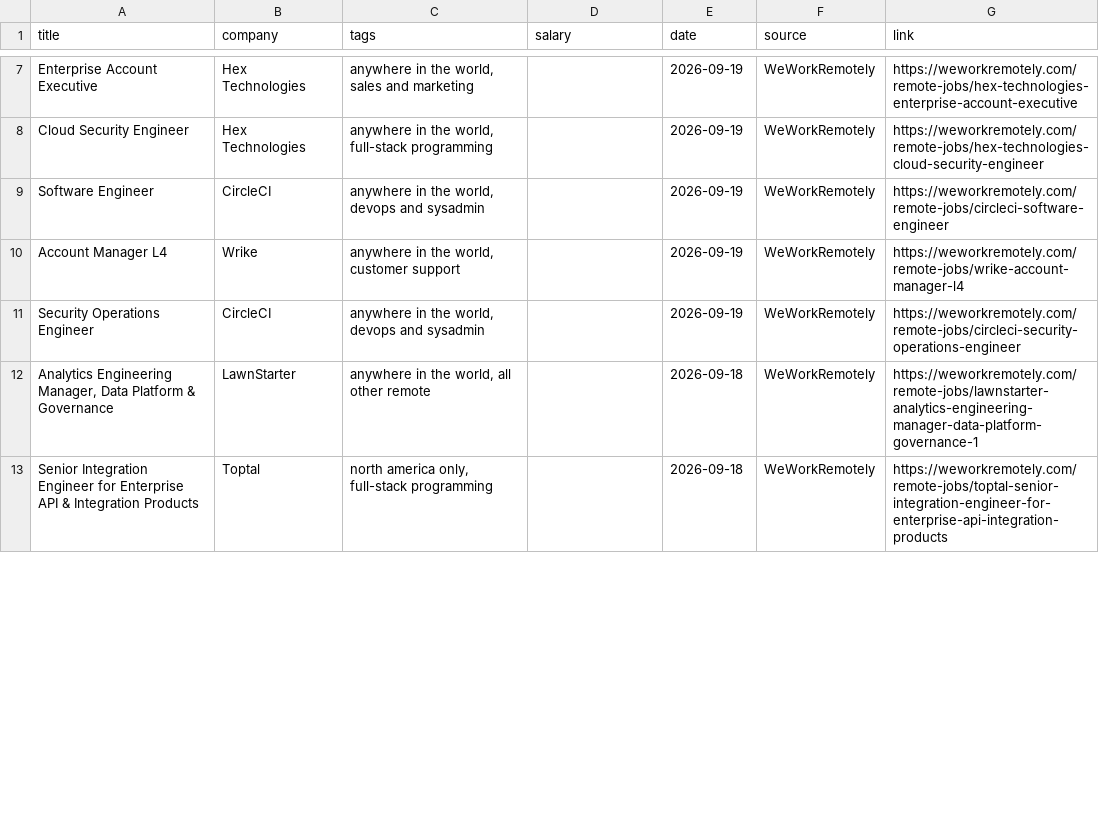
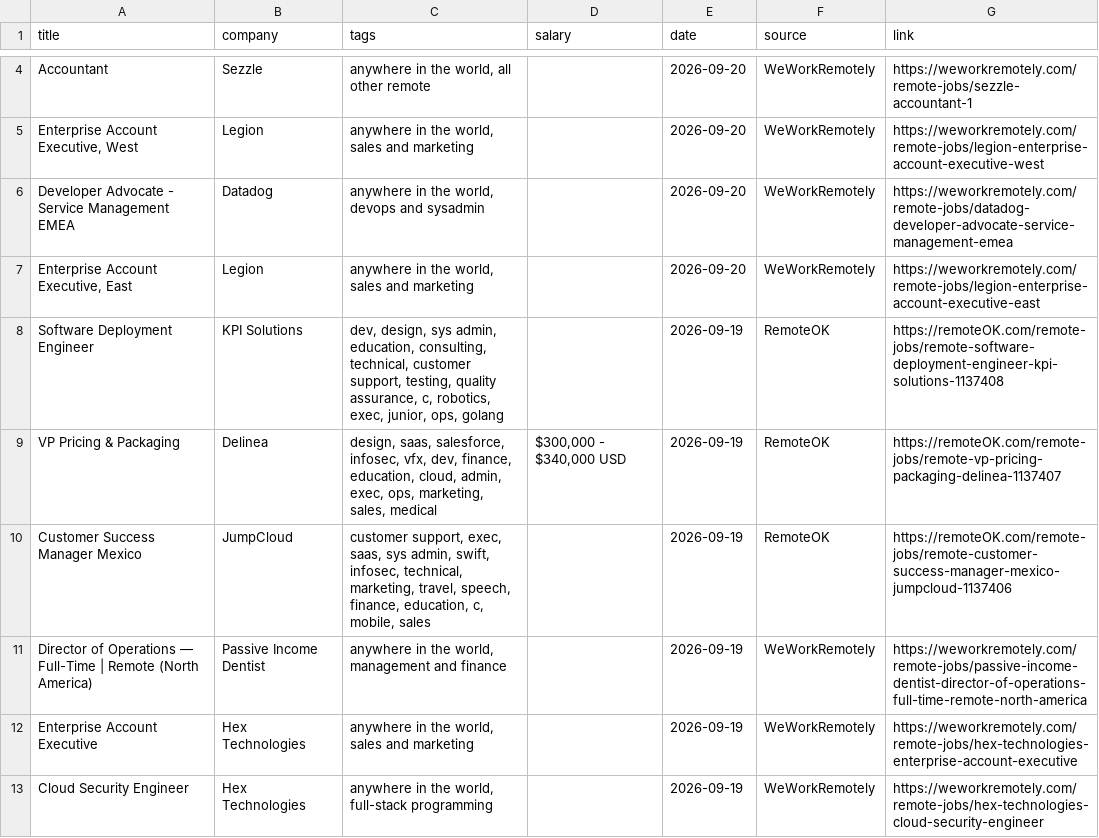
Before and after one commit to rawbushra03/remote-job-tracker, a CSV file: data/jobs_sample.csv, drawn as a sheet; only a part is shown, gaps mark what is left out; the shorter side is filled out with more unchanged rows; the diff covers the shown part only; the diff names each change by its address in the sheet, - before the commit and + after, or states it on an @@ line.

```diff
--- a/data/jobs_sample.csv
+++ b/data/jobs_sample.csv
+row 4: Accountant | Sezzle | anywhere in the world, all other remote |  | 2026-09-20 | WeWorkRemotely | https://weworkremotely.com/remote-jobs/sezzle-accountant-1
+row 5: Enterprise Account Executive, West | Legion | anywhere in the world, sales and marketing |  | 2026-09-20 | WeWorkRemotely | https://weworkremotely.com/remote-jobs/legion-enterprise-account-executive-west
+row 6: Developer Advocate - Service Management EMEA | Datadog | anywhere in the world, devops and sysadmin |  | 2026-09-20 | WeWorkRemotely | https://weworkremotely.com/remote-jobs/datadog-developer-advocate-service-management-emea
+row 7: Enterprise Account Executive, East | Legion | anywhere in the world, sales and marketing |  | 2026-09-20 | WeWorkRemotely | https://weworkremotely.com/remote-jobs/legion-enterprise-account-executive-east
+row 8: Software Deployment Engineer | KPI Solutions | dev, design, sys admin, education, consulting, technical, customer support, testing, quality assurance, c, robotics, exec, junior, ops, golang |  | 2026-09-19 | RemoteOK | https://remoteOK.com/remote-jobs/remote-software-deployment-engineer-kpi-solutions-1137408
+row 9: VP Pricing & Packaging | Delinea | design, saas, salesforce, infosec, vfx, dev, finance, education, cloud, admin, exec, ops, marketing, sales, medical | $300,000 - $340,000 USD | 2026-09-19 | RemoteOK | https://remoteOK.com/remote-jobs/remote-vp-pricing-packaging-delinea-1137407
+row 10: Customer Success Manager Mexico | JumpCloud | customer support, exec, saas, sys admin, swift, infosec, technical, marketing, travel, speech, finance, education, c, mobile, sales |  | 2026-09-19 | RemoteOK | https://remoteOK.com/remote-jobs/remote-customer-success-manager-mexico-jumpcloud-1137406
+row 11: Director of Operations — Full-Time | Remote (North America) | Passive Income Dentist | anywhere in the world, management and finance |  | 2026-09-19 | WeWorkRemotely | https://weworkremotely.com/remote-jobs/passive-income-dentist-director-of-operations-full-time-remote-north-america
```
Also changed, not shown: 5 added rows and 16 removed rows elsewhere in this file, 3 other files.
